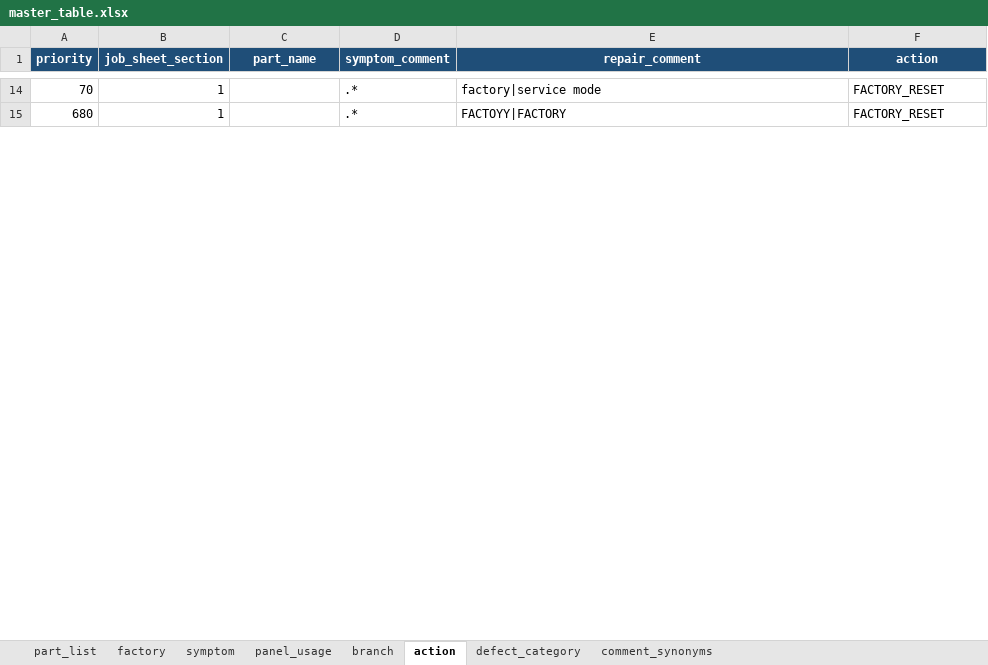
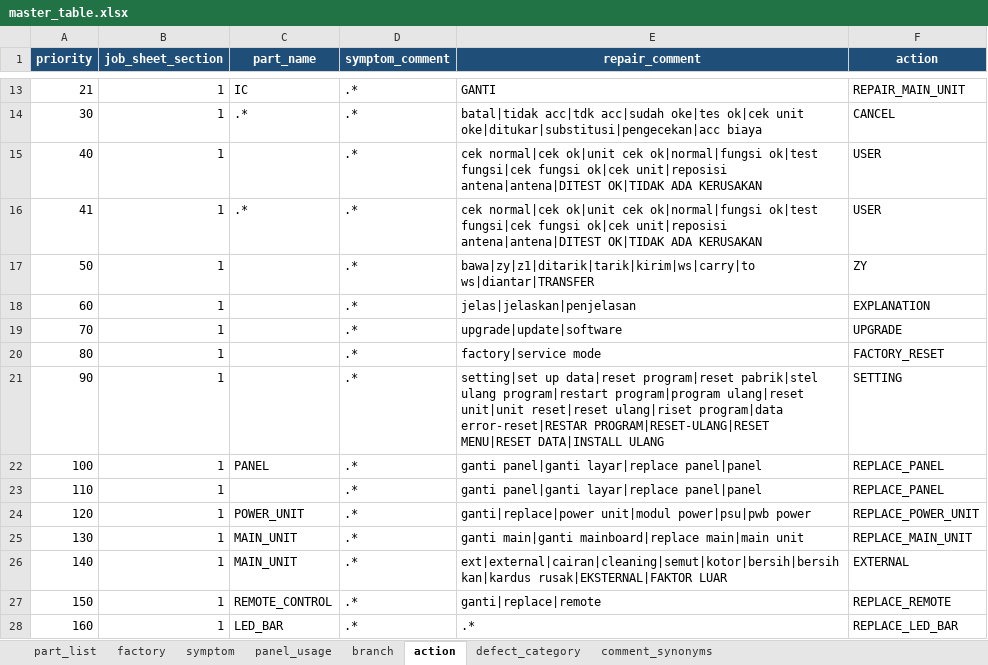
Before and after one commit to arisafaribinridwan/tool-fcost, an Excel workbook: masters/master_table.xlsx, sheet action, drawn as a sheet; only a part is shown, gaps mark what is left out; values as stored, in another font and other column widths than the file's, no borders; addresses are those after the commit; the diff covers the shown part only; the diff names each change by its address in the sheet, - before the commit and + after, or states it on an @@ line.

Commit message:
feat: add wildcard_value support in normalization and update related tests

```diff
--- a/masters/master_table.xlsx (sheet action)
+++ b/masters/master_table.xlsx (sheet action)
+row 13: 21 | 1 | IC | .* | GANTI | REPAIR_MAIN_UNIT
+row 14: 30 | 1 | .* | .* | batal|tidak acc|tdk acc|sudah oke|tes ok|cek unit oke|ditukar|substitusi|pengecekan|acc biaya | CANCEL
+row 15: 40 | 1 |  | .* | cek normal|cek ok|unit cek ok|normal|fungsi ok|test fungsi|cek fungsi ok|cek unit|reposisi antena|antena|DITEST OK|TIDAK ADA KERUSAKAN | USER
+row 16: 41 | 1 | .* | .* | cek normal|cek ok|unit cek ok|normal|fungsi ok|test fungsi|cek fungsi ok|cek unit|reposisi antena|antena|DITEST OK|TIDAK ADA KERUSAKAN | USER
+row 17: 50 | 1 |  | .* | bawa|zy|z1|ditarik|tarik|kirim|ws|carry|to ws|diantar|TRANSFER | ZY
+row 18: 60 | 1 |  | .* | jelas|jelaskan|penjelasan | EXPLANATION
-E19 (repair_comment): factory|service mode
+E19 (repair_comment): upgrade|update|software
-F19 (action): FACTORY_RESET
+F19 (action): UPGRADE
-A20 (priority): 680
+A20 (priority): 80
-E20 (repair_comment): FACTOYY|FACTORY
+E20 (repair_comment): factory|service mode
+row 21: 90 | 1 |  | .* | setting|set up data|reset program|reset pabrik|stel ulang program|restart program|program ulang|reset unit|unit reset|reset ulang|riset program|data error-reset|RESTAR PROGRAM|RESET-ULANG|RESET MENU|RESET DATA|INSTALL ULANG | SETTING
+row 22: 100 | 1 | PANEL | .* | ganti panel|ganti layar|replace panel|panel | REPLACE_PANEL
+row 23: 110 | 1 |  | .* | ganti panel|ganti layar|replace panel|panel | REPLACE_PANEL
+row 24: 120 | 1 | POWER_UNIT | .* | ganti|replace|power unit|modul power|psu|pwb power | REPLACE_POWER_UNIT
+row 25: 130 | 1 | MAIN_UNIT | .* | ganti main|ganti mainboard|replace main|main unit | REPLACE_MAIN_UNIT
+row 26: 140 | 1 | MAIN_UNIT | .* | ext|external|cairan|cleaning|semut|kotor|bersih|bersihkan|kardus rusak|EKSTERNAL|FAKTOR LUAR | EXTERNAL
+row 27: 150 | 1 | REMOTE_CONTROL | .* | ganti|replace|remote | REPLACE_REMOTE
+row 28: 160 | 1 | LED_BAR | .* | .* | REPLACE_LED_BAR
```
Also changed, not shown: 38 added rows, 49 removed rows and 42 edited cells elsewhere in this sheet, sheet comment_synonyms, 9 other files.
